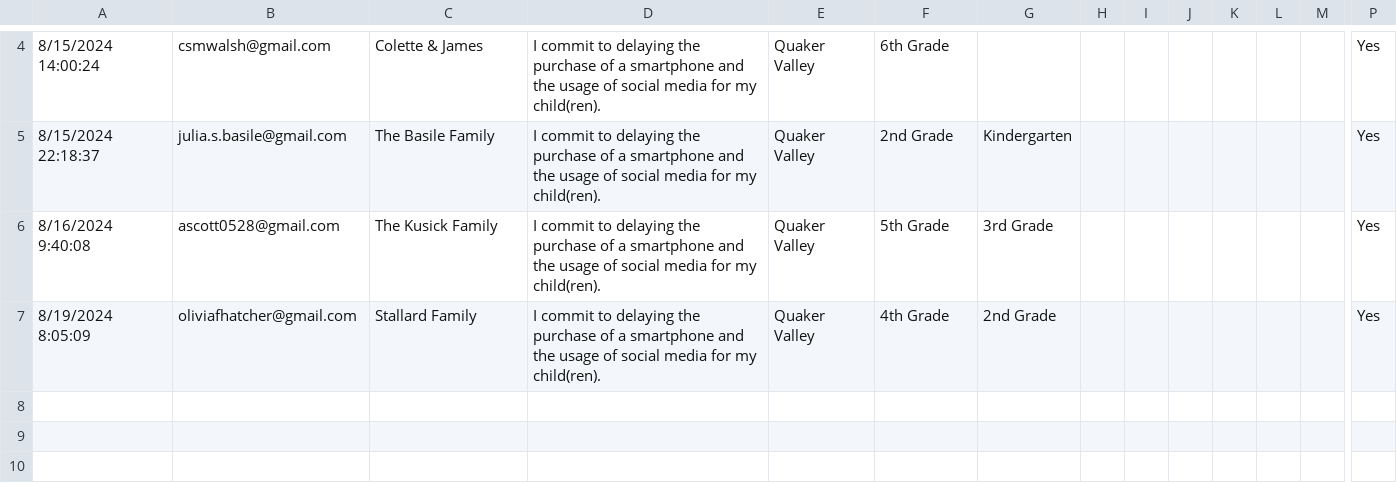
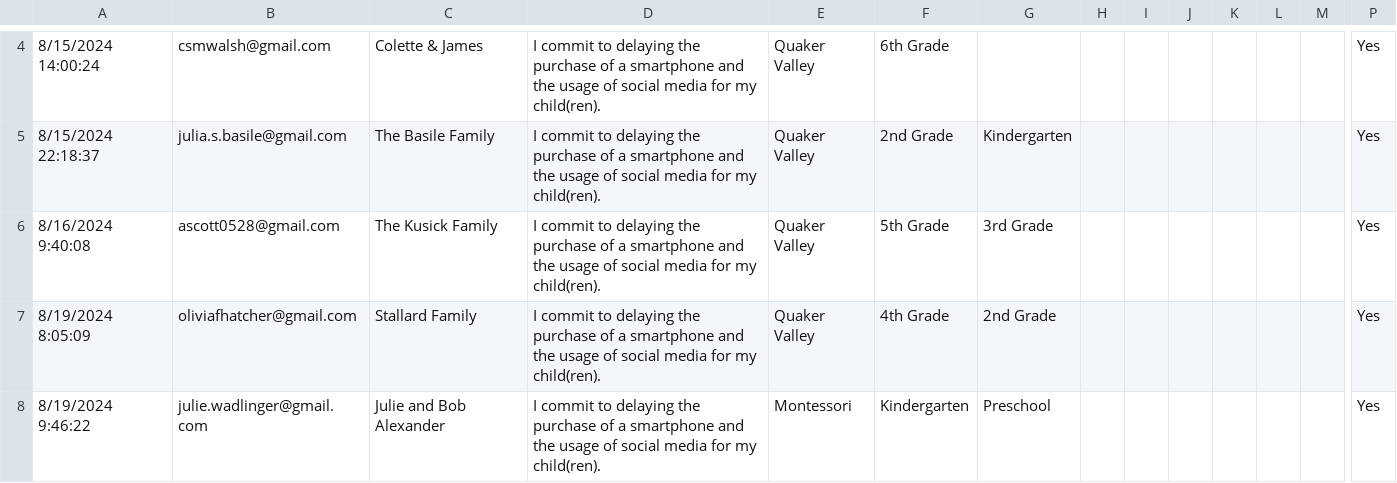
Before and after one commit to coxandrew/sewickleyunplugged, a CSV file: _data/families.csv, drawn as a sheet; only a part is shown, gaps mark what is left out; rows hold the shown columns only; the diff names each change by its address in the sheet, - before the commit and + after, or states it on an @@ line.

Commit message:
Update families.csv with the latest data

```diff
--- a/_data/families.csv
+++ b/_data/families.csv
+row 8: 8/19/2024 9:46:22 | julie.wadlinger@gmail.com | Julie and Bob Alexander | I commit to delaying the purchase of a smartphone and the usage of social media for my child(ren). | Montessori | Kindergarten | Preschool |  |  |  |  |  |  | Yes
```
